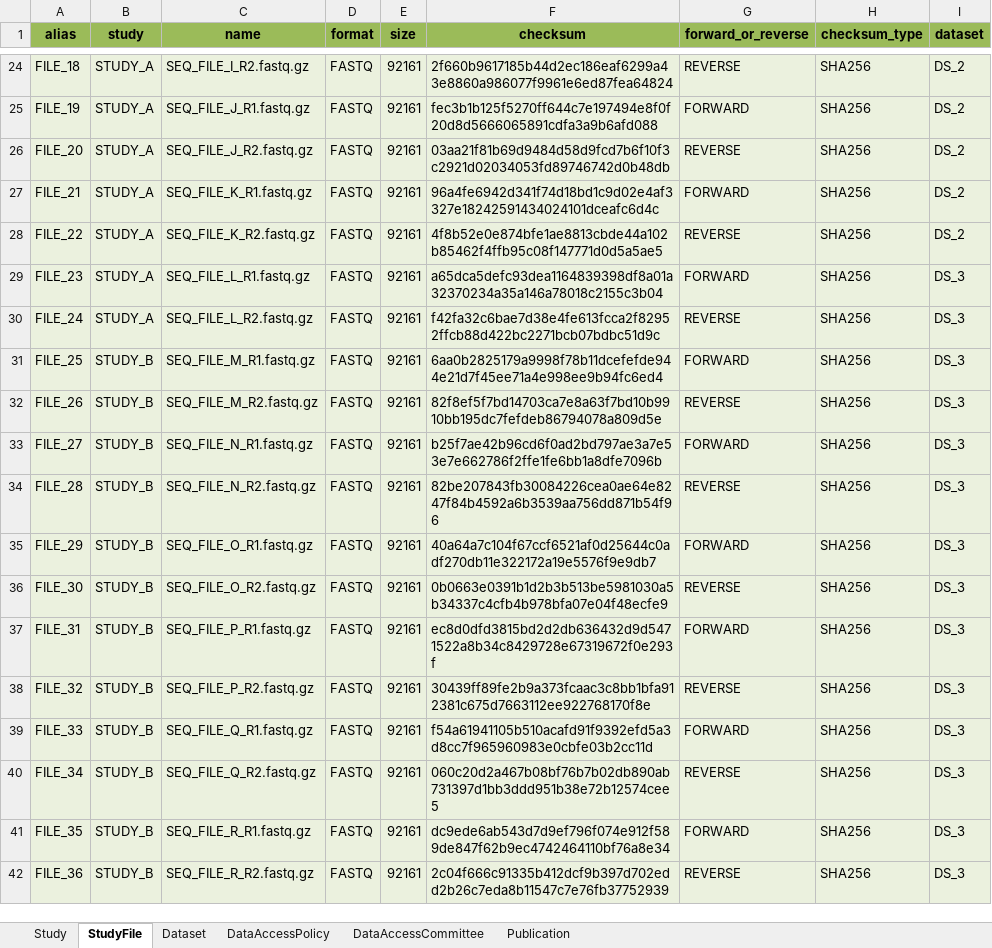
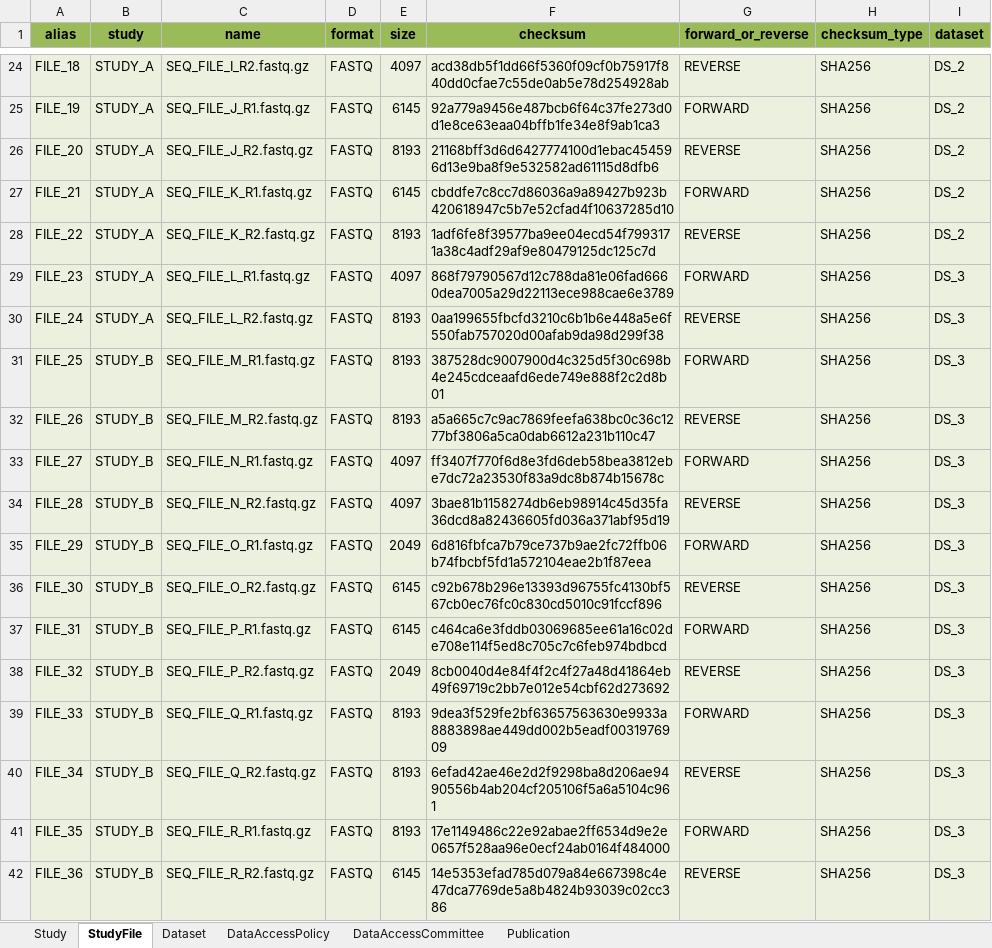
Before and after one commit to ghga-de/example-data, an Excel workbook: minimal_1/metadata.xlsx, sheet StudyFile, drawn as a sheet; only a part is shown, gaps mark what is left out; values as stored, in another font and other column widths than the file's, no borders; the diff covers the shown part only; the diff names each change by its address in the sheet, - before the commit and + after, or states it on an @@ line.

```diff
--- a/minimal_1/metadata.xlsx (sheet StudyFile)
+++ b/minimal_1/metadata.xlsx (sheet StudyFile)
-E24 (size): 92161
+E24 (size): 4097
-F24 (checksum): 2f660b9617185b44d2ec186eaf6299a43e8860a986077f9961e6ed87fea64824
+F24 (checksum): acd38db5f1dd66f5360f09cf0b75917f840dd0cfae7c55de0ab5e78d254928ab
-E25 (size): 92161
+E25 (size): 6145
-F25 (checksum): fec3b1b125f5270ff644c7e197494e8f0f20d8d5666065891cdfa3a9b6afd088
+F25 (checksum): 92a779a9456e487bcb6f64c37fe273d0d1e8ce63eaa04bffb1fe34e8f9ab1ca3
-E26 (size): 92161
+E26 (size): 8193
-F26 (checksum): 03aa21f81b69d9484d58d9fcd7b6f10f3c2921d02034053fd89746742d0b48db
+F26 (checksum): 21168bff3d6d6427774100d1ebac454596d13e9ba8f9e532582ad61115d8dfb6
-E27 (size): 92161
+E27 (size): 6145
-F27 (checksum): 96a4fe6942d341f74d18bd1c9d02e4af3327e18242591434024101dceafc6d4c
+F27 (checksum): cbddfe7c8cc7d86036a9a89427b923b420618947c5b7e52cfad4f10637285d10
-E28 (size): 92161
+E28 (size): 8193
-F28 (checksum): 4f8b52e0e874bfe1ae8813cbde44a102b85462f4ffb95c08f147771d0d5a5ae5
+F28 (checksum): 1adf6fe8f39577ba9ee04ecd54f7993171a38c4adf29af9e80479125dc125c7d
-E29 (size): 92161
+E29 (size): 4097
-F29 (checksum): a65dca5defc93dea1164839398df8a01a32370234a35a146a78018c2155c3b04
+F29 (checksum): 868f79790567d12c788da81e06fad6660dea7005a29d22113ece988cae6e3789
-E30:E32 (size): 92161
+E30:E32 (size): 8193
-F30 (checksum): f42fa32c6bae7d38e4fe613fcca2f82952ffcb88d422bc2271bcb07bdbc51d9c
+F30 (checksum): 0aa199655fbcfd3210c6b1b6e448a5e6f550fab757020d00afab9da98d299f38
-F31 (checksum): 6aa0b2825179a9998f78b11dcefefde944e21d7f45ee71a4e998ee9b94fc6ed4
+F31 (checksum): 387528dc9007900d4c325d5f30c698b4e245cdceaafd6ede749e888f2c2d8b01
-F32 (checksum): 82f8ef5f7bd14703ca7e8a63f7bd10b9910bb195dc7fefdeb86794078a809d5e
+F32 (checksum): a5a665c7c9ac7869feefa638bc0c36c1277bf3806a5ca0dab6612a231b110c47
-E33:E34 (size): 92161
+E33:E34 (size): 4097
-F33 (checksum): b25f7ae42b96cd6f0ad2bd797ae3a7e53e7e662786f2ffe1fe6bb1a8dfe7096b
+F33 (checksum): ff3407f770f6d8e3fd6deb58bea3812ebe7dc72a23530f83a9dc8b874b15678c
-F34 (checksum): 82be207843fb30084226cea0ae64e8247f84b4592a6b3539aa756dd871b54f96
+F34 (checksum): 3bae81b1158274db6eb98914c45d35fa36dcd8a82436605fd036a371abf95d19
-E35 (size): 92161
+E35 (size): 2049
-F35 (checksum): 40a64a7c104f67ccf6521af0d25644c0adf270db11e322172a19e5576f9e9db7
+F35 (checksum): 6d816fbfca7b79ce737b9ae2fc72ffb06b74fbcbf5fd1a572104eae2b1f87eea
-E36:E37 (size): 92161
+E36:E37 (size): 6145
-F36 (checksum): 0b0663e0391b1d2b3b513be5981030a5b34337c4cfb4b978bfa07e04f48ecfe9
+F36 (checksum): c92b678b296e13393d96755fc4130bf567cb0ec76fc0c830cd5010c91fccf896
-F37 (checksum): ec8d0dfd3815bd2d2db636432d9d5471522a8b34c8429728e67319672f0e293f
+F37 (checksum): c464ca6e3fddb03069685ee61a16c02de708e114f5ed8c705c7c6feb974bdbcd
-E38 (size): 92161
+E38 (size): 2049
-F38 (checksum): 30439ff89fe2b9a373fcaac3c8bb1bfa912381c675d7663112ee922768170f8e
+F38 (checksum): 8cb0040d4e84f4f2c4f27a48d41864eb49f69719c2bb7e012e54cbf62d273692
-E39:E41 (size): 92161
+E39:E41 (size): 8193
-F39 (checksum): f54a61941105b510acafd91f9392efd5a3d8cc7f965960983e0cbfe03b2cc11d
+F39 (checksum): 9dea3f529fe2bf63657563630e9933a8883898ae449dd002b5eadf0031976909
-F40 (checksum): 060c20d2a467b08bf76b7b02db890ab731397d1bb3ddd951b38e72b12574cee5
+F40 (checksum): 6efad42ae46e2d2f9298ba8d206ae9490556b4ab204cf205106f5a6a5104c961
-F41 (checksum): dc9ede6ab543d7d9ef796f074e912f589de847f62b9ec4742464110bf76a8e34
+F41 (checksum): 17e1149486c22e92abae2ff6534d9e2e0657f528aa96e0ecf24ab0164f484000
-E42 (size): 92161
+E42 (size): 6145
-F42 (checksum): 2c04f666c91335b412dcf9b397d702edd2b26c7eda8b11547c7e76fb37752939
+F42 (checksum): 14e5353efad785d079a84e667398c4e47dca7769de5a8b4824b93039c02cc386
```
Also changed, not shown: 66 edited cells elsewhere in this sheet, 53 other files.
